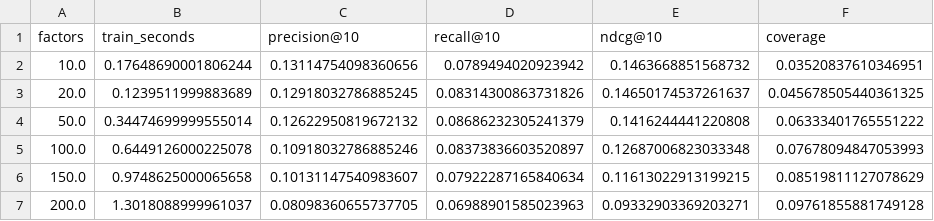
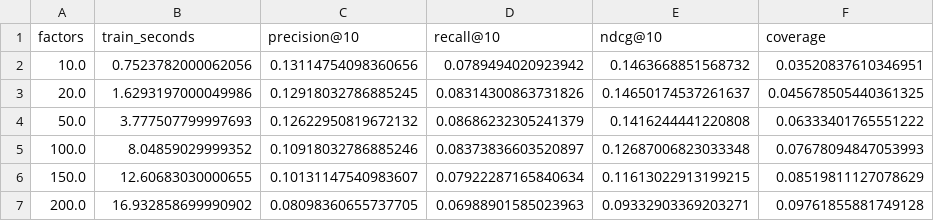
Before and after one commit to Vinaykumar21798/movie-recommendation-System, a CSV file: outputs/mf_factor_sweep.csv, drawn as a sheet.

```diff
--- a/outputs/mf_factor_sweep.csv
+++ b/outputs/mf_factor_sweep.csv
@@ -1,7 +1,7 @@
 factors,train_seconds,precision@10,recall@10,ndcg@10,coverage
-10.0,0.17648690001806244,0.13114754098360656,0.0789494020923942,0.1463668851568732,0.03520837610346951
-20.0,0.1239511999883689,0.12918032786885245,0.08314300863731826,0.14650174537261637,0.045678505440361325
-50.0,0.34474699999555014,0.12622950819672132,0.08686232305241379,0.1416244441220808,0.06333401765551222
-100.0,0.6449126000225078,0.10918032786885246,0.08373836603520897,0.12687006823033348,0.07678094847053993
-150.0,0.9748625000065658,0.10131147540983607,0.07922287165840634,0.11613022913199215,0.08519811127078629
-200.0,1.3018088999961037,0.08098360655737705,0.06988901585023963,0.09332903369203271,0.09761855881749128
+10.0,0.7523782000062056,0.13114754098360656,0.0789494020923942,0.1463668851568732,0.03520837610346951
+20.0,1.6293197000049986,0.12918032786885245,0.08314300863731826,0.14650174537261637,0.045678505440361325
+50.0,3.777507799997693,0.12622950819672132,0.08686232305241379,0.1416244441220808,0.06333401765551222
+100.0,8.04859029999352,0.10918032786885246,0.08373836603520897,0.12687006823033348,0.07678094847053993
+150.0,12.60683030000655,0.10131147540983607,0.07922287165840634,0.11613022913199215,0.08519811127078629
+200.0,16.932858699990902,0.08098360655737705,0.06988901585023963,0.09332903369203271,0.09761855881749128
```
Also changed, not shown: outputs/graph_cluster_thresholds.csv, outputs/lsh_benchmark.csv, 17 other files.
